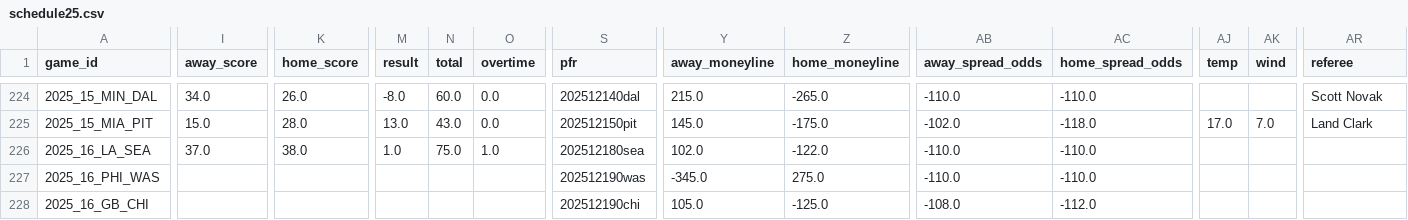
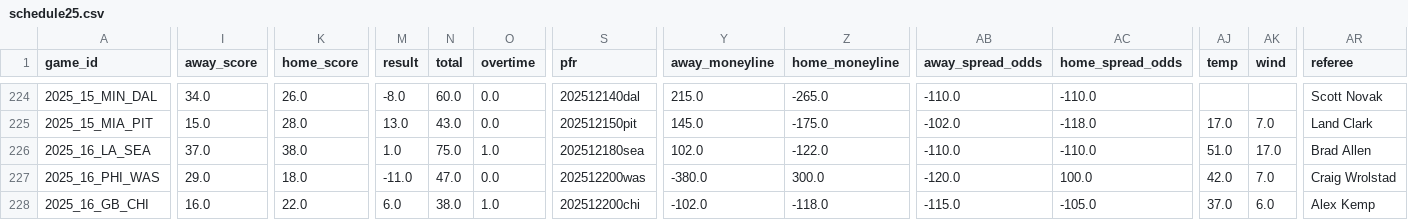
Before and after one commit to ChristopherDavisUCI/NFL2025-Simulation, a CSV file: schedules/schedule25.csv, drawn as a sheet; only a part is shown, gaps mark what is left out; the diff covers the shown part only; the diff names each change by its address in the sheet, - before the commit and + after, or states it on an @@ line.

Commit message:
Update schedule25.csv

```diff
--- a/schedules/schedule25.csv
+++ b/schedules/schedule25.csv
-AJ226 (temp): (empty)
+AJ226 (temp): 51.0
-AK226 (wind): (empty)
+AK226 (wind): 17.0
-AR226 (referee): (empty)
+AR226 (referee): Brad Allen
-I227 (away_score): (empty)
+I227 (away_score): 29.0
-K227 (home_score): (empty)
+K227 (home_score): 18.0
-M227 (result): (empty)
+M227 (result): -11.0
-N227 (total): (empty)
+N227 (total): 47.0
-O227 (overtime): (empty)
+O227 (overtime): 0.0
-S227 (pfr): 202512190was
+S227 (pfr): 202512200was
-Y227 (away_moneyline): -345.0
+Y227 (away_moneyline): -380.0
-Z227 (home_moneyline): 275.0
+Z227 (home_moneyline): 300.0
-AB227 (away_spread_odds): -110.0
+AB227 (away_spread_odds): -120.0
-AC227 (home_spread_odds): -110.0
+AC227 (home_spread_odds): 100.0
-AJ227 (temp): (empty)
+AJ227 (temp): 42.0
-AK227 (wind): (empty)
+AK227 (wind): 7.0
-AR227 (referee): (empty)
+AR227 (referee): Craig Wrolstad
-I228 (away_score): (empty)
+I228 (away_score): 16.0
-K228 (home_score): (empty)
+K228 (home_score): 22.0
-M228 (result): (empty)
+M228 (result): 6.0
-N228 (total): (empty)
+N228 (total): 38.0
-O228 (overtime): (empty)
+O228 (overtime): 1.0
-S228 (pfr): 202512190chi
+S228 (pfr): 202512200chi
-Y228 (away_moneyline): 105.0
+Y228 (away_moneyline): -102.0
-Z228 (home_moneyline): -125.0
+Z228 (home_moneyline): -118.0
-AB228 (away_spread_odds): -108.0
+AB228 (away_spread_odds): -115.0
-AC228 (home_spread_odds): -112.0
+AC228 (home_spread_odds): -105.0
-AJ228 (temp): (empty)
+AJ228 (temp): 37.0
-AK228 (wind): (empty)
+AK228 (wind): 6.0
-AR228 (referee): (empty)
+AR228 (referee): Alex Kemp
```
Also changed, not shown: 132 edited cells elsewhere in this file.
